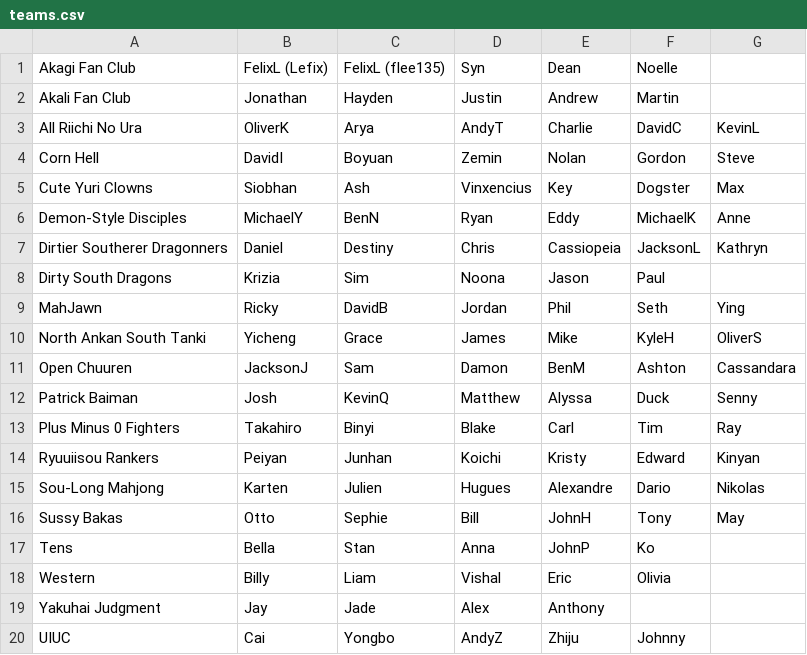
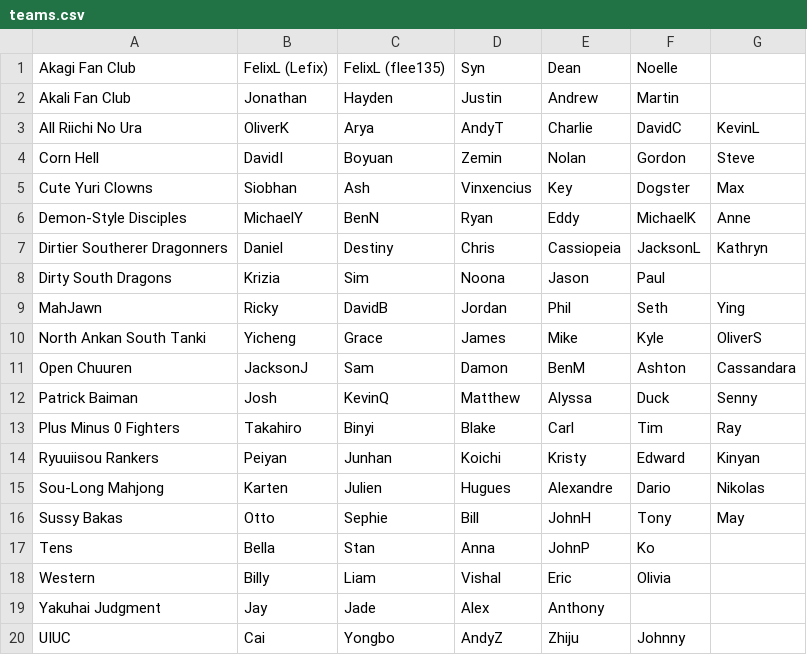
Before and after one commit to Redorangegamez/MJSTeamLeagueBot, a CSV file: teams.csv, drawn as a sheet.

Commit message:
Update teams.csv

```diff
--- a/teams.csv
+++ b/teams.csv
@@ -9,3 +9,3 @@ Dirty South Dragons,Krizia,Sim,Noona,Jason,Paul,,
 MahJawn,Ricky,DavidB,Jordan,Phil,Seth,Ying,
-North Ankan South Tanki,Yicheng,Grace,James,Mike,KyleH,OliverS,
+North Ankan South Tanki,Yicheng,Grace,James,Mike,Kyle,OliverS,
 Open Chuuren,JacksonJ,Sam,Damon,BenM,Ashton,Cassandara,
```
